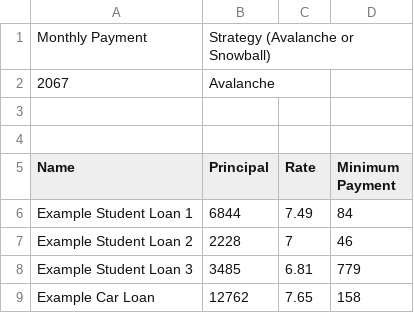
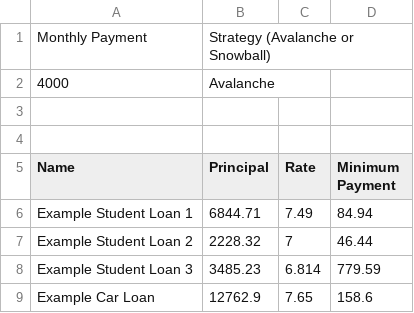
Before and after one commit to jscoughlin/gazelle, a CSV file: input.csv, drawn as a sheet.

Commit message:
Return monthly payment from the read_csv function.

```diff
--- a/input.csv
+++ b/input.csv
@@ -1,3 +1,3 @@
 Monthly Payment,Strategy (Avalanche or Snowball),,
-2067,Avalanche,,
+4000,Avalanche,,
 ,,,
@@ -5,5 +5,5 @@ Monthly Payment,Strategy (Avalanche or Snowball),,
 Name,Principal,Rate,Minimum Payment
-Example Student Loan 1,6844,7.49,84
-Example Student Loan 2,2228,7,46
-Example Student Loan 3,3485,6.81,779
-Example Car Loan,12762,7.65,158
+Example Student Loan 1,6844.71,7.49,84.94
+Example Student Loan 2,2228.32,7,46.44
+Example Student Loan 3,3485.23,6.814,779.59
+Example Car Loan,12762.9,7.65,158.6
```
Also changed, not shown: 1 other file.
